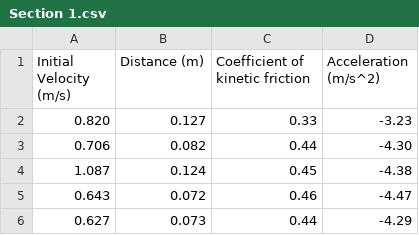
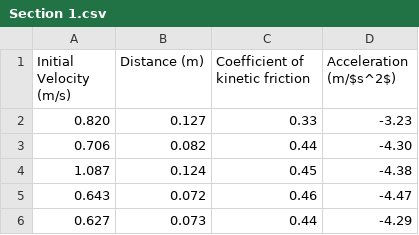
Before and after one commit to Tsundoiii/physics-c-lab-reports, a CSV file: Unit 2/Lab 2.1/Section 1.csv, drawn as a sheet.

```diff
--- a/Unit 2/Lab 2.1/Section 1.csv
+++ b/Unit 2/Lab 2.1/Section 1.csv
@@ -1,2 +1,2 @@
-Initial Velocity (m/s),Distance (m),Coefficient of kinetic friction,Acceleration (m/s^2)
+Initial Velocity (m/s),Distance (m),Coefficient of kinetic friction,Acceleration (m/$s^2$)
 0.820,0.127,0.33,-3.23
```
Also changed, not shown: 2 other files.
